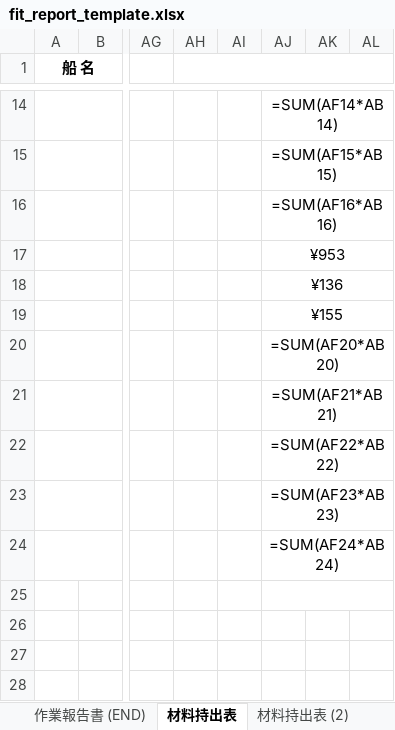
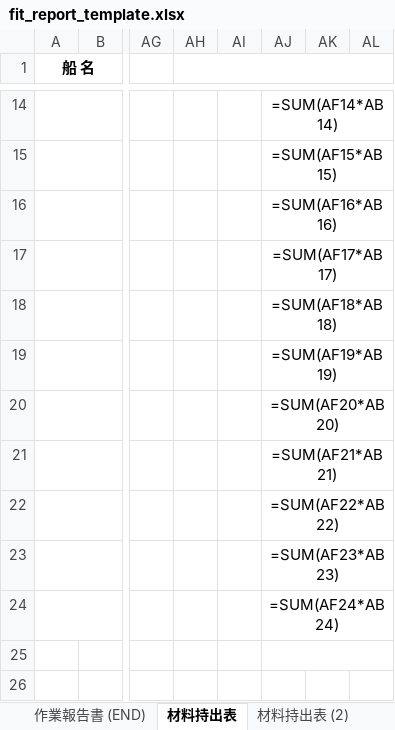
Before and after one commit to botabotak-lang/FIT-app, an Excel workbook: public/templates/fit_report_template.xlsx, sheet 材料持出表, drawn as a sheet; only a part is shown, gaps mark what is left out; the shorter side is filled out with more unchanged rows; values as stored, in another font and other column widths than the file's, no borders; formulas without a stored value are shown as written; the diff names each change by its address in the sheet, - before the commit and + after, or states it on an @@ line.

```diff
--- a/public/templates/fit_report_template.xlsx (sheet 材料持出表)
+++ b/public/templates/fit_report_template.xlsx (sheet 材料持出表)
-AJ17: ¥953
+AJ17: =SUM(AF17*AB17)
-AJ18: ¥136
+AJ18: =SUM(AF18*AB18)
-AJ19: ¥155
+AJ19: =SUM(AF19*AB19)
```
Also changed, not shown: sheet 作業報告書 (4), sheet 作業報告書 (5), sheet 作業報告書 (END), sheet 作業報告書 (2), sheet 作業報告書 (3), sheet 作業報告書, docs/verify/sample_materials.xlsx, docs/verify/sample_output.xlsx, 16 other files.
